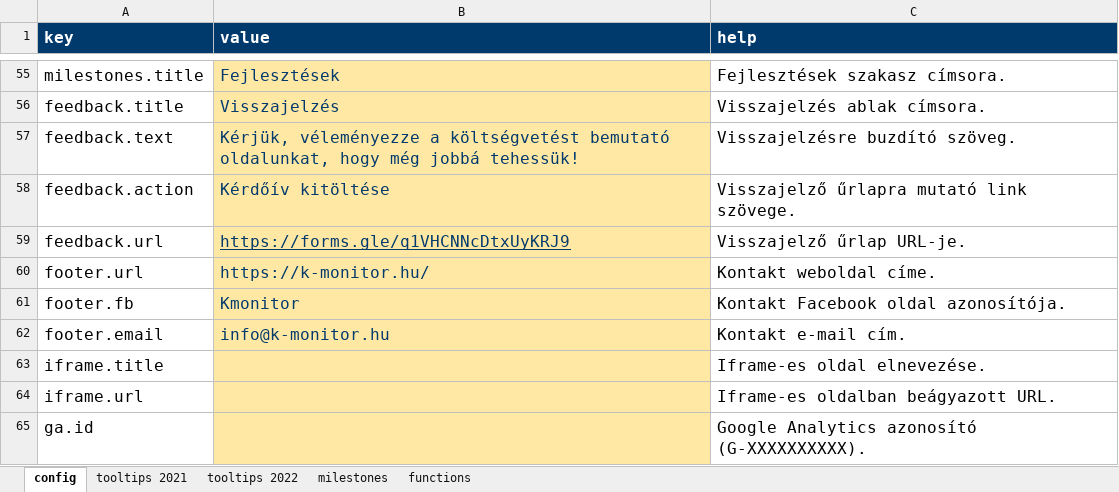
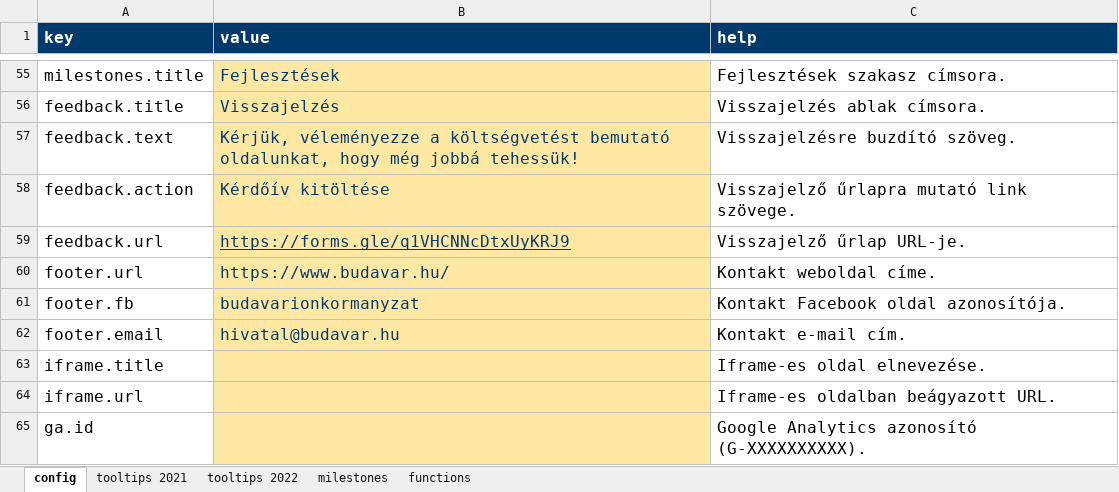
Before and after one commit to k-monitor/onkormanyzati-koltsegvetes-v2, an Excel workbook: input/config.xlsx, sheet config, drawn as a sheet; only a part is shown, gaps mark what is left out; values as stored, in another font and other column widths than the file's, no borders; the diff names each change by its address in the sheet, - before the commit and + after, or states it on an @@ line.

Commit message:
added footer urls

```diff
--- a/input/config.xlsx (sheet config)
+++ b/input/config.xlsx (sheet config)
-B60 (value): https://k-monitor.hu/
+B60 (value): https://www.budavar.hu/
-B61 (value): Kmonitor
+B61 (value): budavarionkormanyzat
-B62 (value): info@k-monitor.hu
+B62 (value): hivatal@budavar.hu
```
